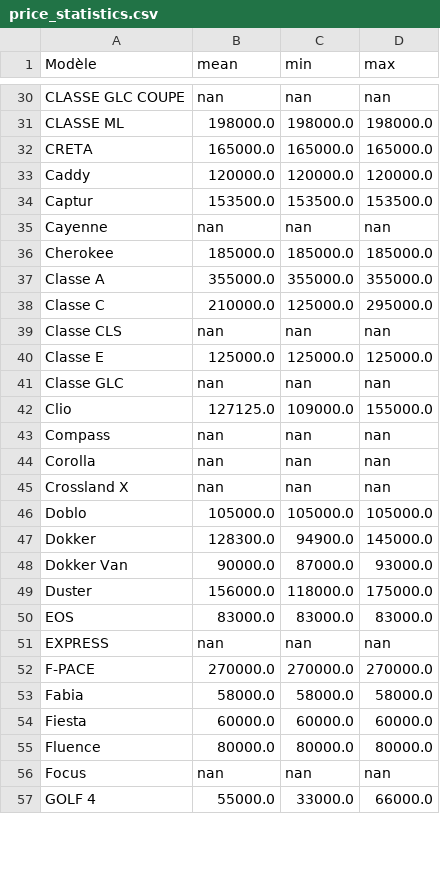
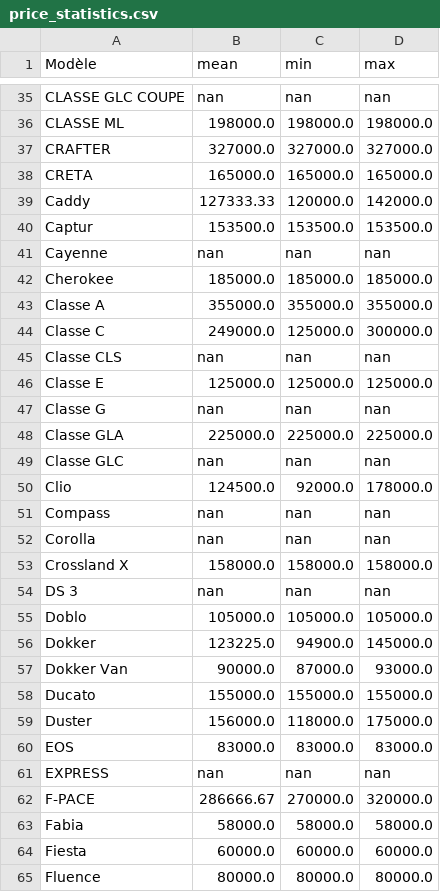
Before and after one commit to DeepAzz000/Avito_Scraping, a CSV file: output_files/price_statistics.csv, drawn as a sheet; only a part is shown, gaps mark what is left out; the shorter side is filled out with more unchanged rows; the diff covers the shown part only.

```diff
--- a/output_files/price_statistics.csv
+++ b/output_files/price_statistics.csv
@@ -31,4 +36,5 @@ CLASSE GLC COUPE,nan,nan,nan
 CLASSE ML,198000.0,198000.0,198000.0
+CRAFTER,327000.0,327000.0,327000.0
 CRETA,165000.0,165000.0,165000.0
-Caddy,120000.0,120000.0,120000.0
+Caddy,127333.33,120000.0,142000.0
 Captur,153500.0,153500.0,153500.0
@@ -37,13 +43,17 @@ Cherokee,185000.0,185000.0,185000.0
 Classe A,355000.0,355000.0,355000.0
-Classe C,210000.0,125000.0,295000.0
+Classe C,249000.0,125000.0,300000.0
 Classe CLS,nan,nan,nan
 Classe E,125000.0,125000.0,125000.0
+Classe G,nan,nan,nan
+Classe GLA,225000.0,225000.0,225000.0
 Classe GLC,nan,nan,nan
-Clio,127125.0,109000.0,155000.0
+Clio,124500.0,92000.0,178000.0
 Compass,nan,nan,nan
 Corolla,nan,nan,nan
-Crossland X,nan,nan,nan
+Crossland X,158000.0,158000.0,158000.0
+DS 3,nan,nan,nan
 Doblo,105000.0,105000.0,105000.0
-Dokker,128300.0,94900.0,145000.0
+Dokker,123225.0,94900.0,145000.0
 Dokker Van,90000.0,87000.0,93000.0
+Ducato,155000.0,155000.0,155000.0
 Duster,156000.0,118000.0,175000.0
@@ -51,3 +61,3 @@ EOS,83000.0,83000.0,83000.0
 EXPRESS,nan,nan,nan
-F-PACE,270000.0,270000.0,270000.0
+F-PACE,286666.67,270000.0,320000.0
 Fabia,58000.0,58000.0,58000.0
```
Also changed, not shown: 20 added rows and 43 edited cells elsewhere in this file, output_files/car_count_per_brand_location.csv, 6 other files.
